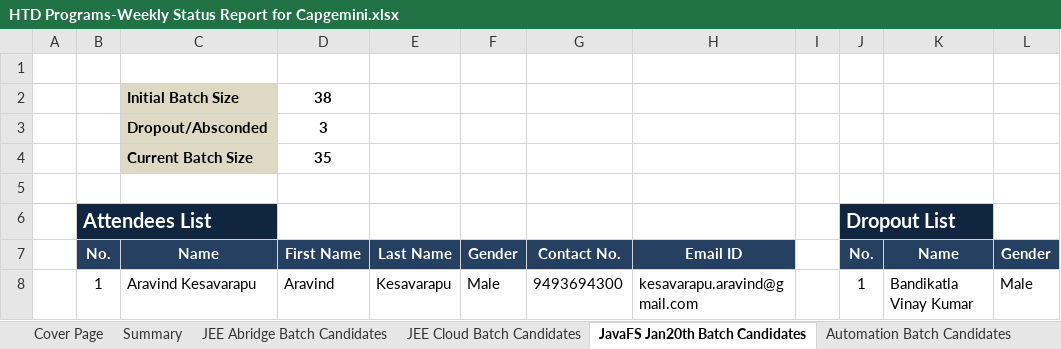
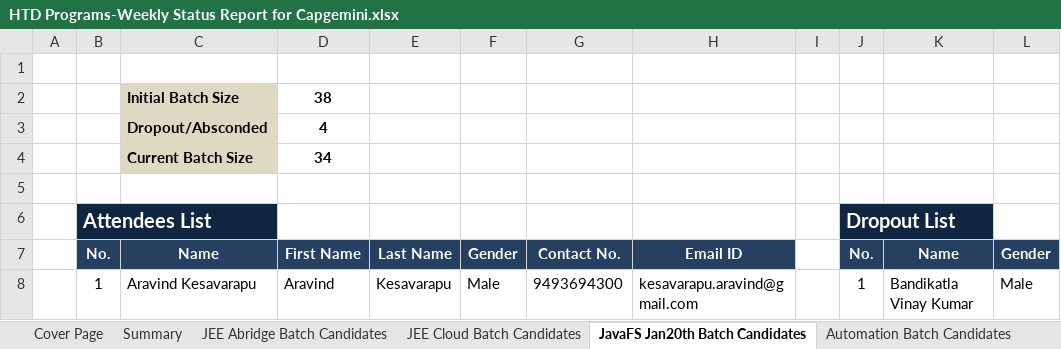
Before and after one commit to Praveen-TestYantra/JSpiders-CG-HTDProgram, an Excel workbook: HTD Programs-Weekly Status Report for Capgemini.xlsx, sheet JavaFS Jan20th Batch Candidates, drawn as a sheet; only a part is shown; values as stored, in another font and other column widths than the file's, no borders; conditional formats not drawn; the diff covers the shown part only; the diff names each change by its address in the sheet, - before the commit and + after, or states it on an @@ line.

Commit message:
Weekly Status report updated

```diff
--- a/HTD Programs-Weekly Status Report for Capgemini.xlsx (sheet JavaFS Jan20th Batch Candidates)
+++ b/HTD Programs-Weekly Status Report for Capgemini.xlsx (sheet JavaFS Jan20th Batch Candidates)
-D3: 3
+D3: 4
-D4: 35
+D4: 34
```
Also changed, not shown: 1 removed row and 27 edited cells elsewhere in this sheet, sheet Summary.
